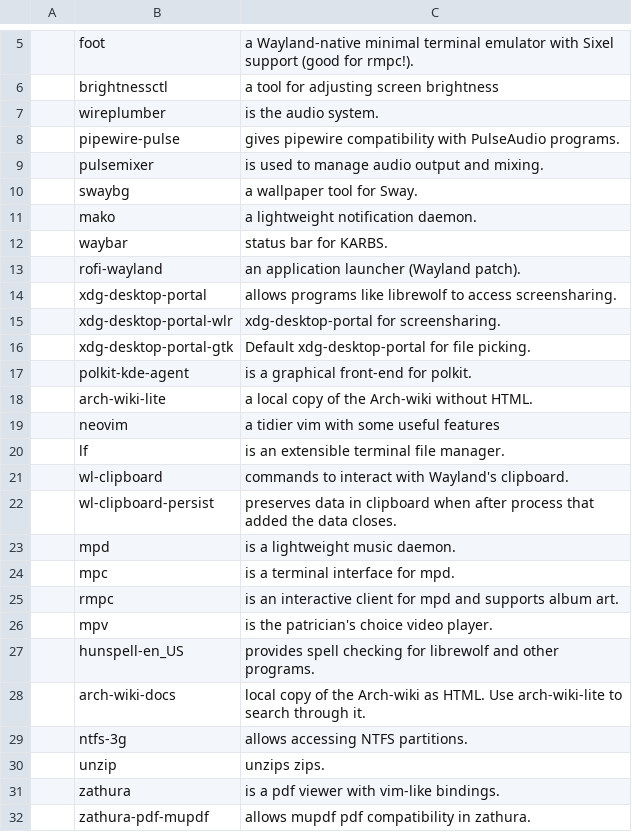
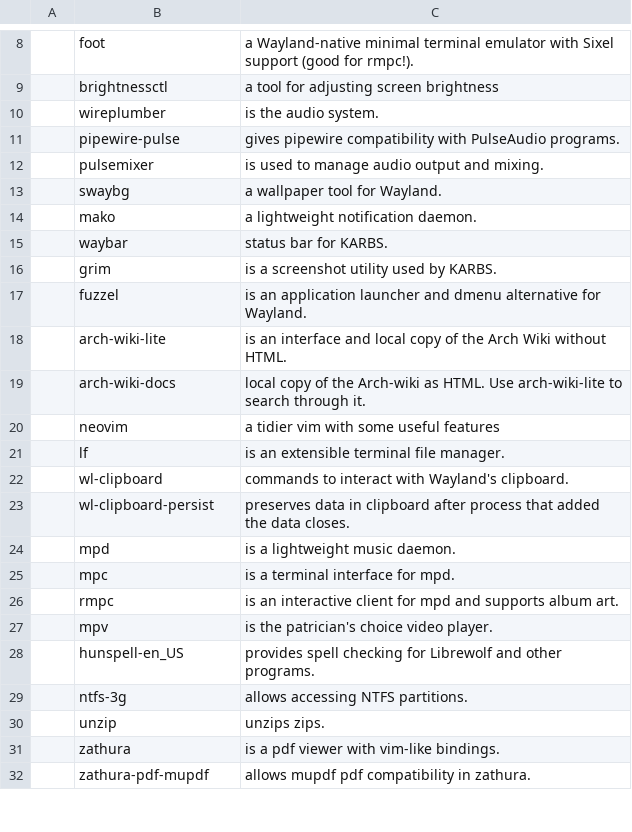
Before and after one commit to kerbilliam/KARBS, a CSV file: static/progs.csv, drawn as a sheet; only a part is shown, gaps mark what is left out; the diff covers the shown part only.

```diff
--- a/static/progs.csv
+++ b/static/progs.csv
@@ -9,11 +12,9 @@
 ,pulsemixer,"is used to manage audio output and mixing."
-,swaybg,"a wallpaper tool for Sway."
+,swaybg,"a wallpaper tool for Wayland."
 ,mako,"a lightweight notification daemon."
 ,waybar,"status bar for KARBS."
-,rofi-wayland,"an application launcher (Wayland patch)."
-,xdg-desktop-portal,"allows programs like librewolf to access screensharing."
-,xdg-desktop-portal-wlr,"xdg-desktop-portal for screensharing."
-,xdg-desktop-portal-gtk,"Default xdg-desktop-portal for file picking."
-,polkit-kde-agent,"is a graphical front-end for polkit."
-,arch-wiki-lite,"a local copy of the Arch-wiki without HTML."
+,grim,"is a screenshot utility used by KARBS."
+,fuzzel,"is an application launcher and dmenu alternative for Wayland."
+,arch-wiki-lite,"is an interface and local copy of the Arch Wiki without HTML."
+,arch-wiki-docs,"local copy of the Arch-wiki as HTML. Use arch-wiki-lite to search through it."
 ,neovim,"a tidier vim with some useful features"
@@ -21,3 +22,3 @@
 ,wl-clipboard,"commands to interact with Wayland's clipboard."
-,wl-clipboard-persist,"preserves data in clipboard when after process that added the data closes."
+,wl-clipboard-persist,"preserves data in clipboard after process that added the data closes."
 ,mpd,"is a lightweight music daemon."
@@ -26,4 +27,3 @@
 ,mpv,"is the patrician's choice video player."
-,hunspell-en_US,"provides spell checking for librewolf and other programs."
-,arch-wiki-docs,"local copy of the Arch-wiki as HTML. Use arch-wiki-lite to search through it."
+,hunspell-en_US,"provides spell checking for Librewolf and other programs."
 ,ntfs-3g,"allows accessing NTFS partitions."
```
Also changed, not shown: 7 added rows, 1 removed row, 1 moved row and 1 edited cell elsewhere in this file, 1 other file.
